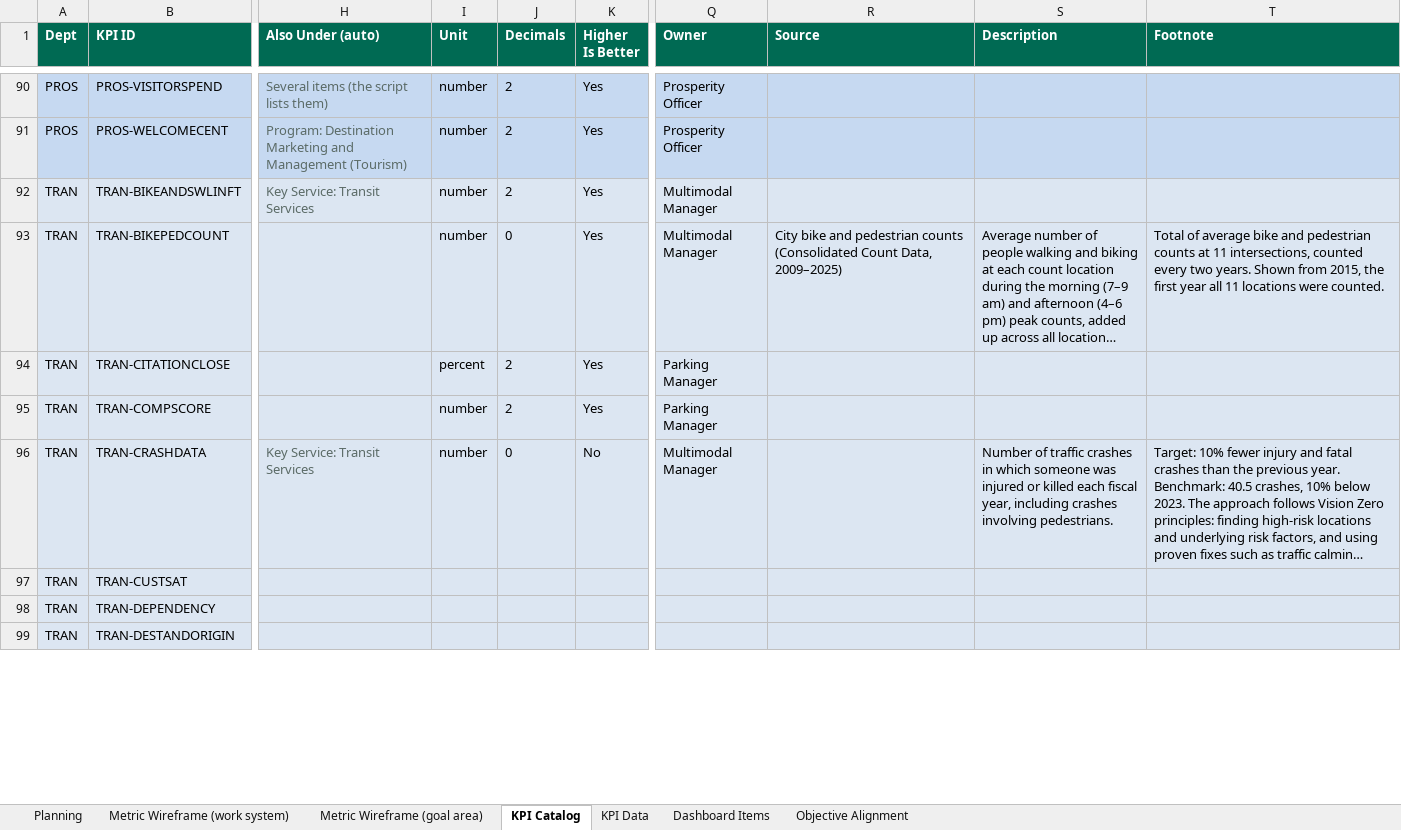
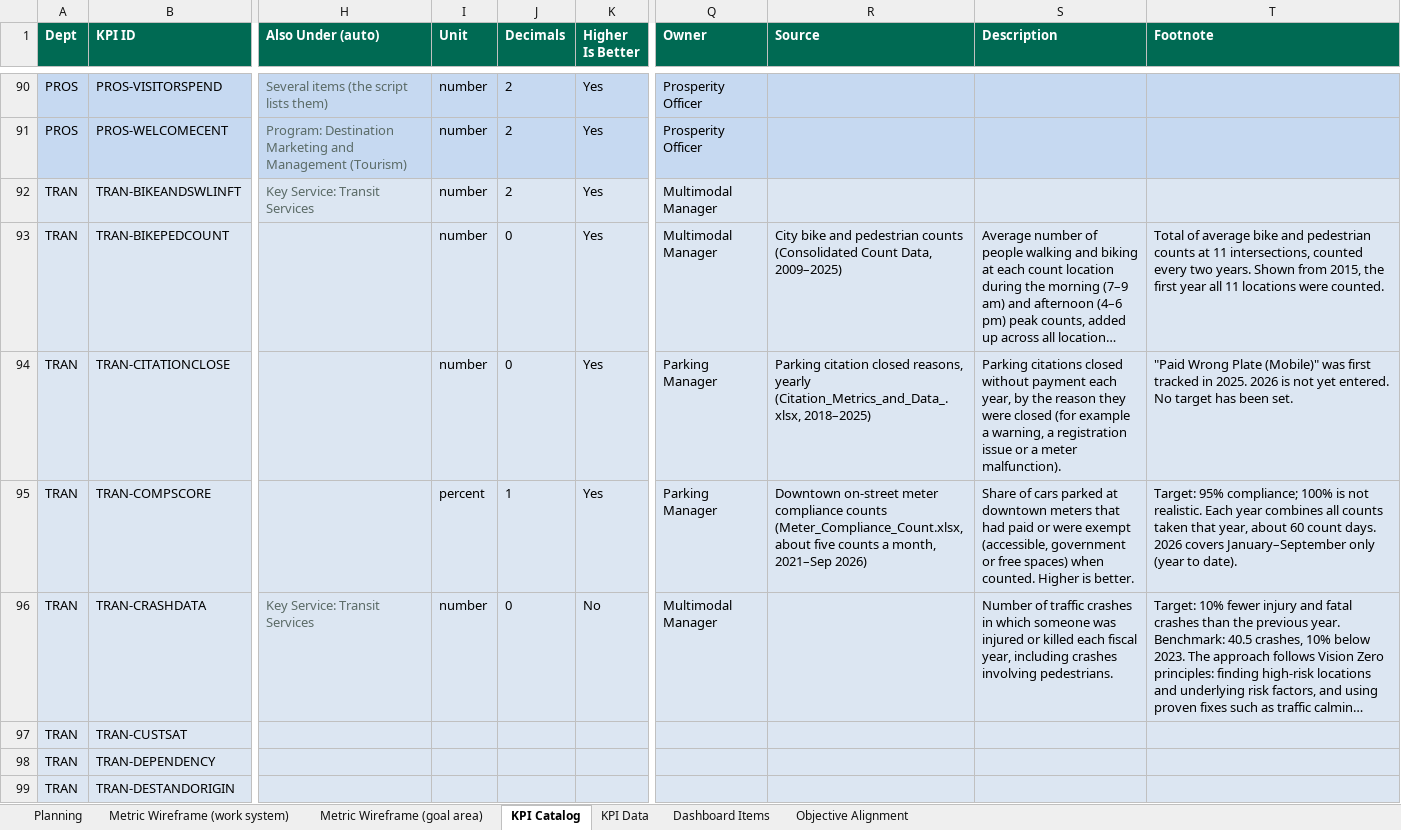
Before and after one commit to marycathrynlord-test/CoD_PerformanceDash_INTERNALVIEW, an Excel workbook: KPI_Tracking.xlsx, sheet KPI Catalog, drawn as a sheet; only a part is shown, gaps mark what is left out; long unchanged cells end in …; values as stored, in another font and other column widths than the file's, no borders; charts and pictures not drawn; the diff covers the shown part only; the diff names each change by its address in the sheet, - before the commit and + after, or states it on an @@ line.

Commit message:
adding parking data

```diff
--- a/KPI_Tracking.xlsx (sheet KPI Catalog)
+++ b/KPI_Tracking.xlsx (sheet KPI Catalog)
-I94 (Unit): percent
+I94 (Unit): number
-J94 (Decimals): 2
+J94 (Decimals): 0
-R94 (Source): (empty)
+R94 (Source): Parking citation closed reasons, yearly (Citation_Metrics_and_Data_.xlsx, 2018–2025)
-S94 (Description): (empty)
+S94 (Description): Parking citations closed without payment each year, by the reason they were closed (for example a warning, a registration issue or a meter malfunction).
-T94 (Footnote): (empty)
+T94 (Footnote): "Paid Wrong Plate (Mobile)" was first tracked in 2025. 2026 is not yet entered. No target has been set.
-I95 (Unit): number
+I95 (Unit): percent
-J95 (Decimals): 2
+J95 (Decimals): 1
-R95 (Source): (empty)
+R95 (Source): Downtown on-street meter compliance counts (Meter_Compliance_Count.xlsx, about five counts a month, 2021–Sep 2026)
-S95 (Description): (empty)
+S95 (Description): Share of cars parked at downtown meters that had paid or were exempt (accessible, government or free spaces) when counted. Higher is better.
-T95 (Footnote): (empty)
+T95 (Footnote): Target: 95% compliance; 100% is not realistic. Each year combines all counts taken that year, about 60 count days. 2026 covers January–September only (year to date).
```
Also changed, not shown: 30 edited cells elsewhere in this sheet, sheet KPI Data, 1 other file.
